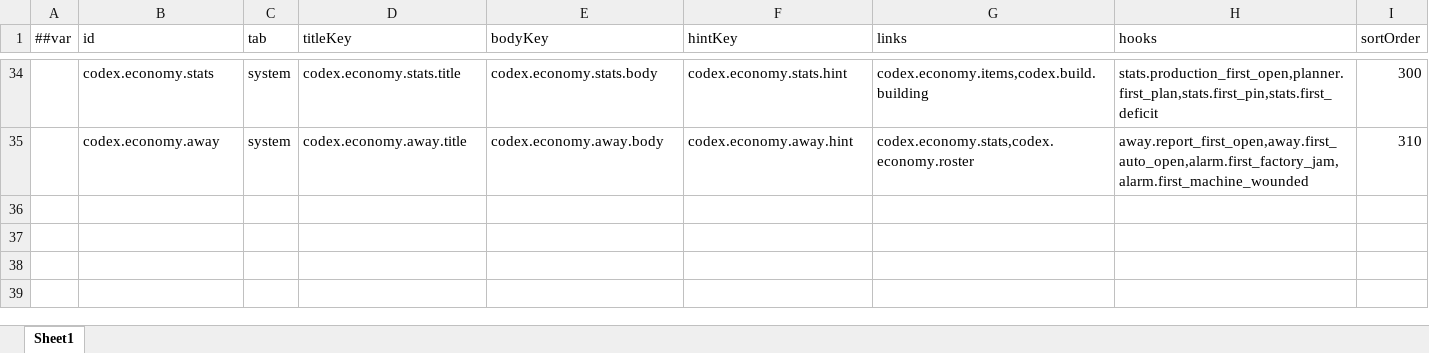
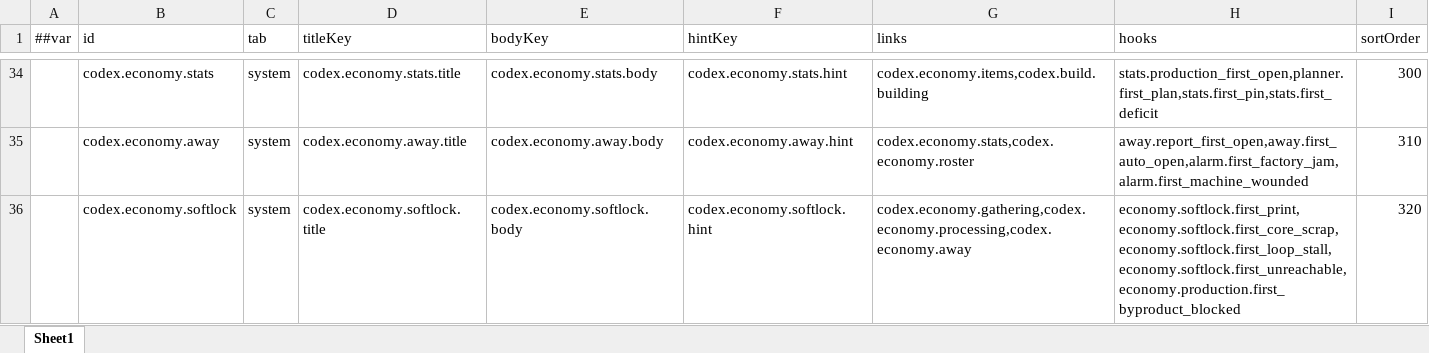
Before and after one commit to silencebin1993/TEngine, an Excel workbook: Configs/GameConfig/Datas/fg/#CodexEntry-机制图鉴条目.xlsx, sheet Sheet1, drawn as a sheet; only a part is shown, gaps mark what is left out; values as stored, in another font and other column widths than the file's, no borders; the diff names each change by its address in the sheet, - before the commit and + after, or states it on an @@ line.

```diff
--- a/Configs/GameConfig/Datas/fg/#CodexEntry-机制图鉴条目.xlsx (sheet Sheet1)
+++ b/Configs/GameConfig/Datas/fg/#CodexEntry-机制图鉴条目.xlsx (sheet Sheet1)
+row 36:  | codex.economy.softlock | system | codex.economy.softlock.title | codex.economy.softlock.body | codex.economy.softlock.hint | codex.economy.gathering,codex.economy.processing,codex.economy.away | economy.softlock.first_print,economy.softlock.first_core_scrap,economy.softlock.first_loop_stall,economy.softlock.first_unreachable,economy.production.first_byproduct_blocked | 320
```
Also changed, not shown: Configs/GameConfig/Datas/fg/#BuildUpgrade-升级路线.xlsx, Configs/GameConfig/Datas/fg/#HomeTuning-家园与格网调参.xlsx, 30 other files.
